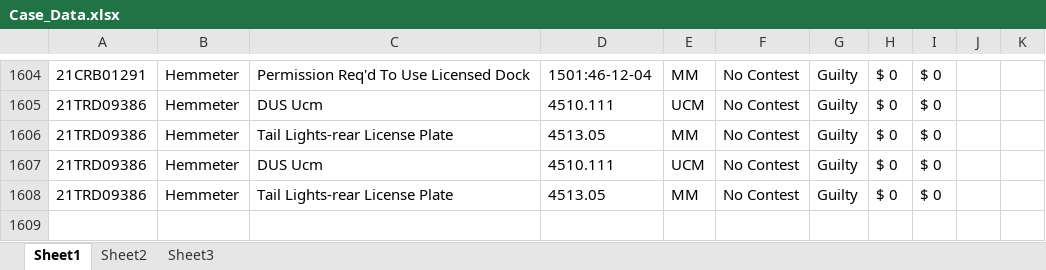
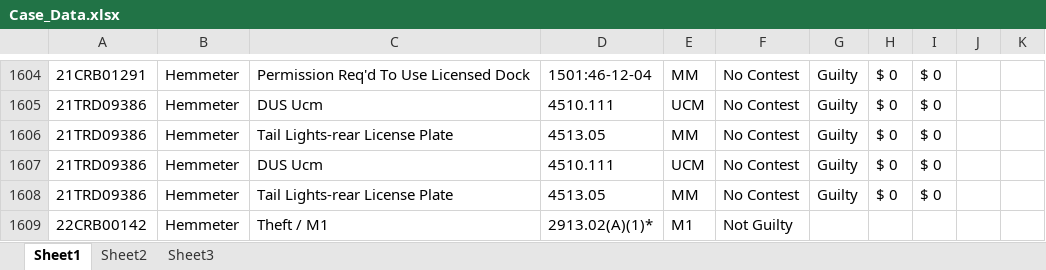
Before and after one commit to HunterProgram22/MuniEntry, an Excel workbook: db/Case_Data.xlsx, sheet Sheet1, drawn as a sheet; only a part is shown, gaps mark what is left out; values as stored, in another font and other column widths than the file's, no borders; the diff names each change by its address in the sheet, - before the commit and + after, or states it on an @@ line.

```diff
--- a/db/Case_Data.xlsx (sheet Sheet1)
+++ b/db/Case_Data.xlsx (sheet Sheet1)
+row 1609: 22CRB00142 | Hemmeter | Theft / M1 | 2913.02(A)(1)* | M1 | Not Guilty
```
Also changed, not shown: 3 other files.
